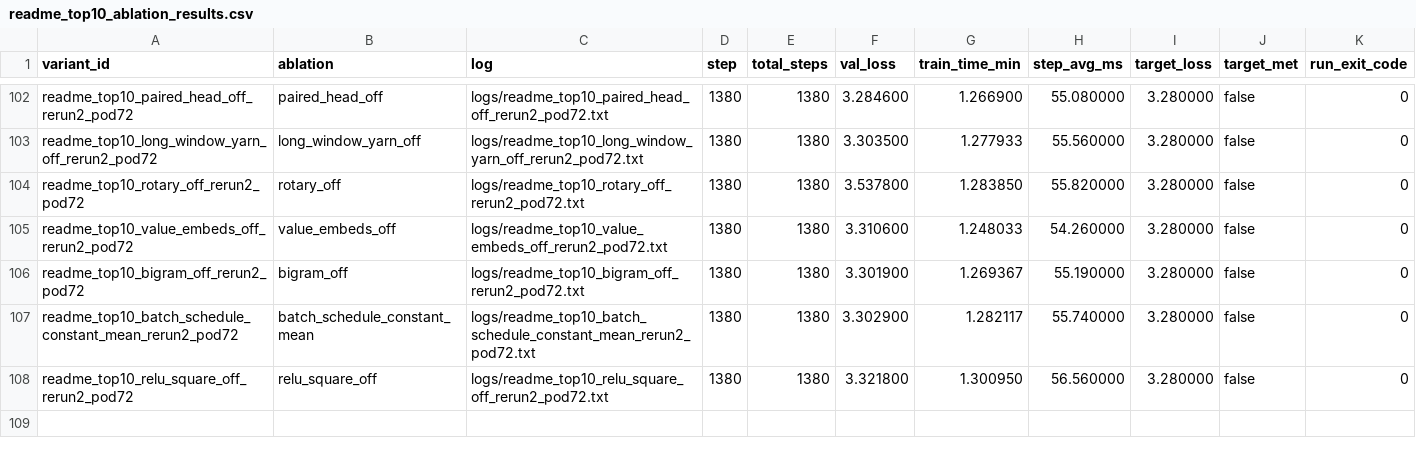
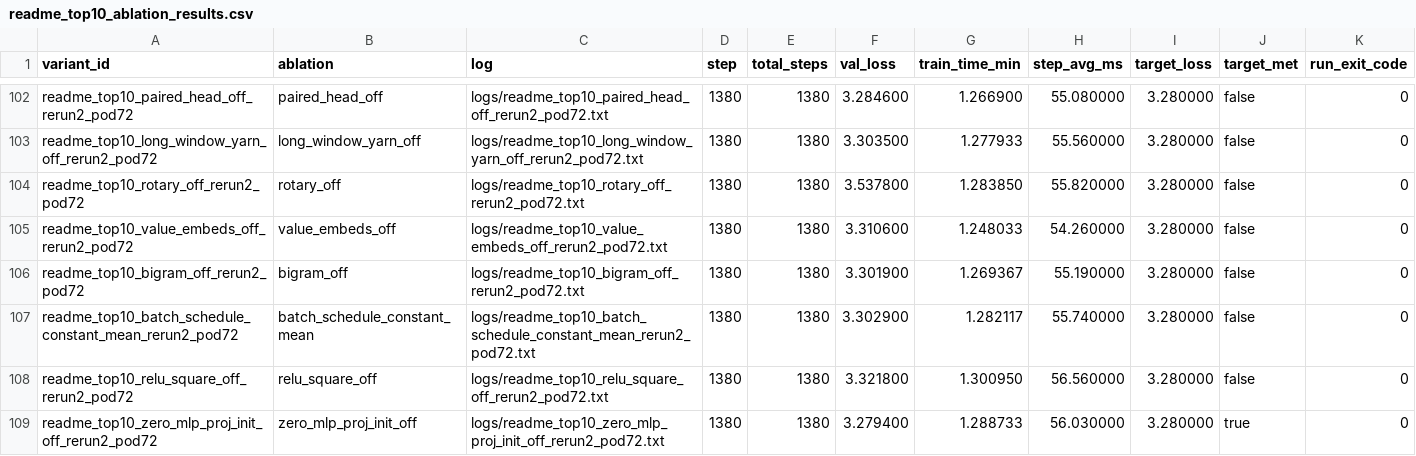
Before and after one commit to novitalabs/modded-nanogpt, a CSV file: experiments/results/readme_top10_ablation_results.csv, drawn as a sheet; only a part is shown, gaps mark what is left out.

Commit message:
arthur-codex: zero_mlp_proj_init_off 第三个有效样本 val_loss=3.2794；三样本 3.27...
Arthur analysis: codex-1780610221986-0abdcade
Reason: 1 run(s) finished
Changed files: 7
Experiment IDs: readme-top10-zero-mlp-proj-init-off-rerun2-pod72
Run IDs: readme-top10-zero-mlp-proj-init-off-rerun2-pod72-1780610041-5d297142
Input code commits: 2e593b1acb3573177ad395661cb4eb38da1afe2d

```diff
--- a/experiments/results/readme_top10_ablation_results.csv
+++ b/experiments/results/readme_top10_ablation_results.csv
@@ -108 +108,2 @@ readme_top10_batch_schedule_constant_mean_rerun2_pod72,batch_schedule_constant_m
 readme_top10_relu_square_off_rerun2_pod72,relu_square_off,logs/readme_top10_relu_square_off_rerun2_pod72.txt,1380,1380,3.321800,1.300950,56.560000,3.280000,false,0
+readme_top10_zero_mlp_proj_init_off_rerun2_pod72,zero_mlp_proj_init_off,logs/readme_top10_zero_mlp_proj_init_off_rerun2_pod72.txt,1380,1380,3.279400,1.288733,56.030000,3.280000,true,0
```
Also changed, not shown: experiments/results/local_reruns.csv, experiments/results/log_results.csv, 4 other files.
